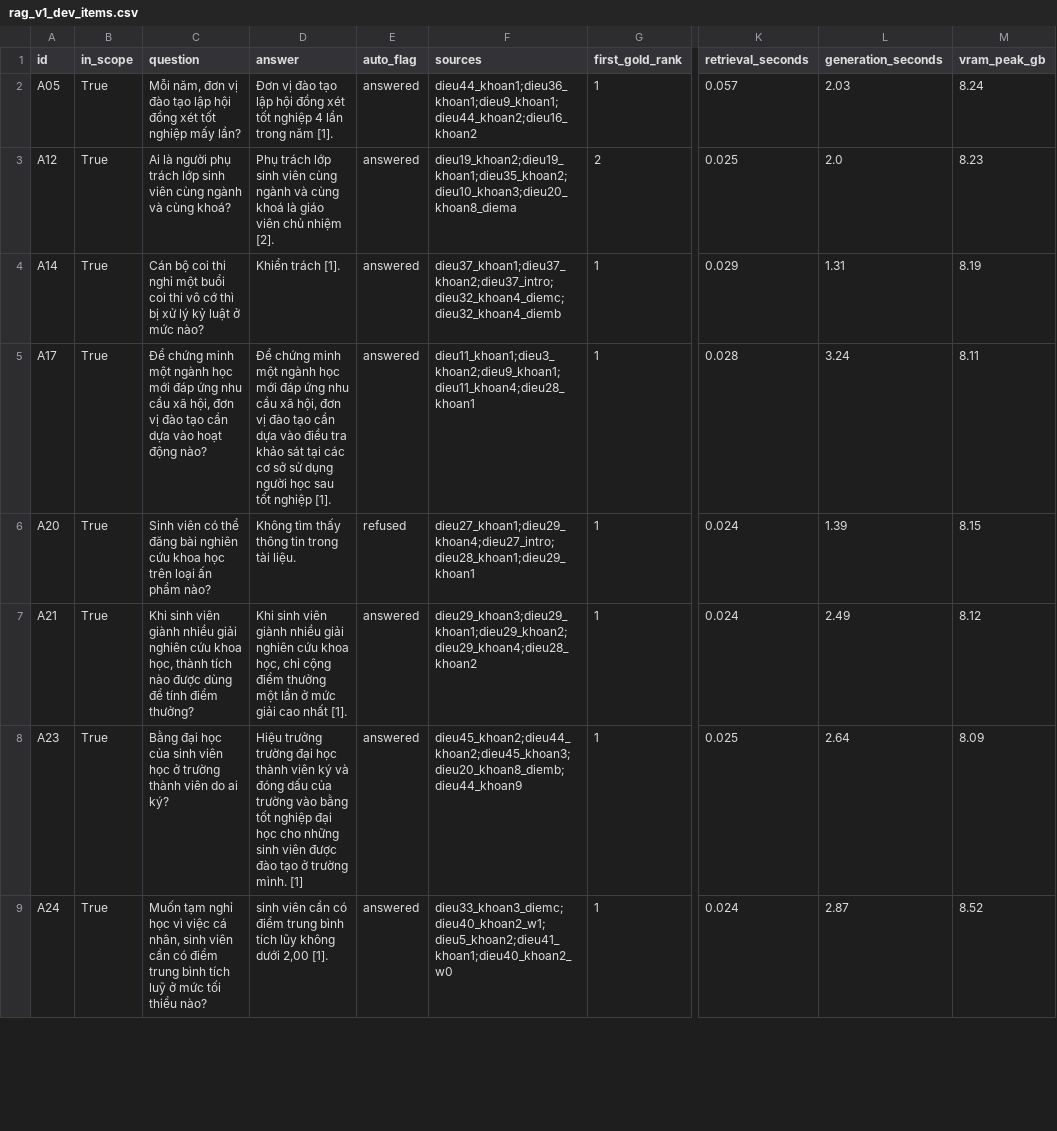
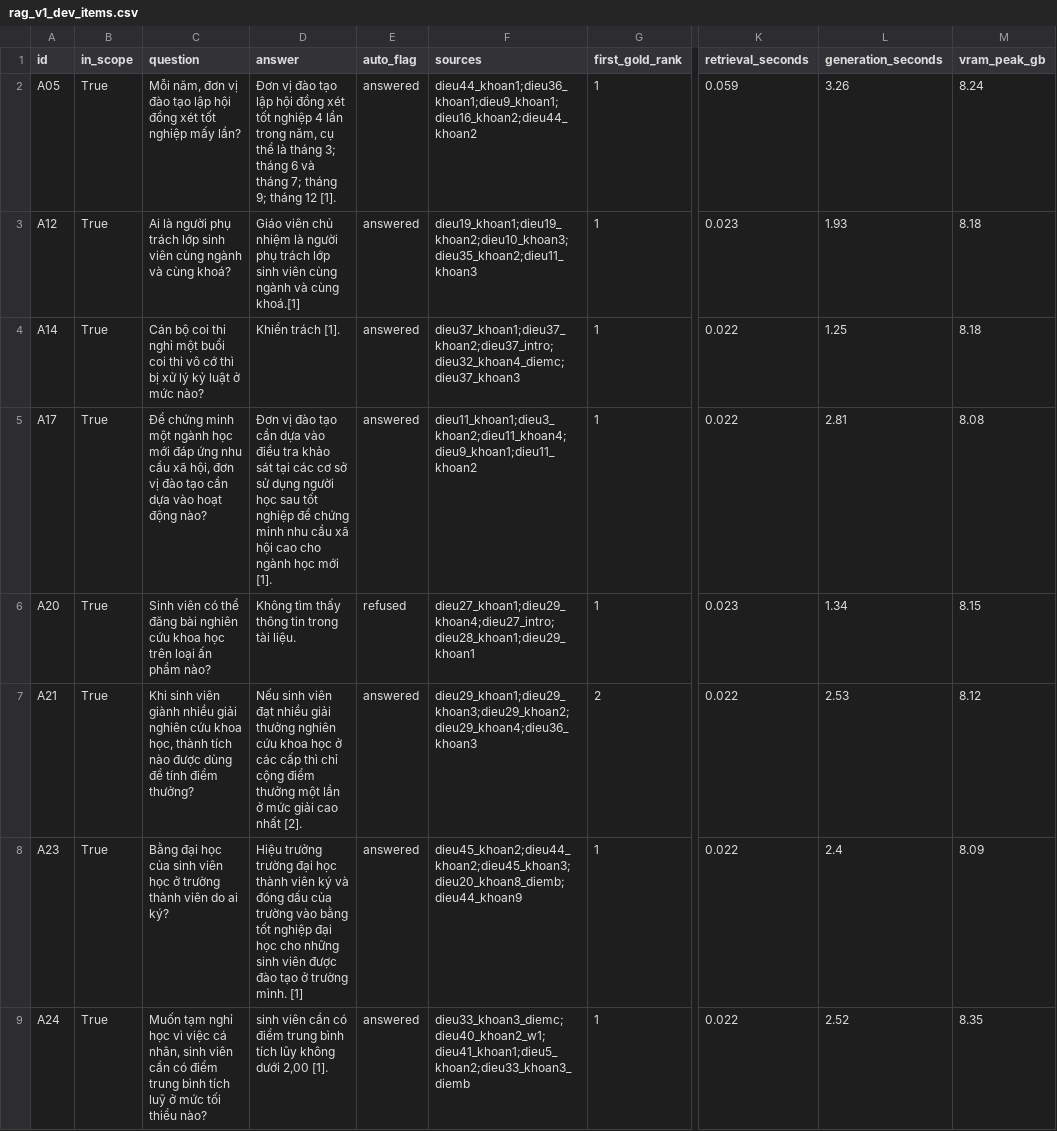
Before and after one commit to htr08/DL-Group09-vietnamese-qa-rag, a CSV file: docs/results/rag_v1_dev/rag_v1_dev_items.csv, drawn as a sheet; only a part is shown, gaps mark what is left out; the diff covers the shown part only; the diff names each change by its address in the sheet, - before the commit and + after, or states it on an @@ line.

Commit message:
docs: replace RAG v1 dev results with a run on the merged retrieval (323599d)

```diff
--- a/docs/results/rag_v1_dev/rag_v1_dev_items.csv
+++ b/docs/results/rag_v1_dev/rag_v1_dev_items.csv
-D2 (answer): …lần trong năm [1].
+D2 (answer): …lần trong năm, cụ thể là tháng 3; tháng 6 và tháng 7; tháng 9; tháng 12 [1].
-F2 (sources): dieu44_khoan1;dieu36_khoan1;dieu9_khoan1;dieu44_khoan2;dieu16_khoan2
+F2 (sources): dieu44_khoan1;dieu36_khoan1;dieu9_khoan1;dieu16_khoan2;dieu44_khoan2
-K2 (retrieval_seconds): 0.057
+K2 (retrieval_seconds): 0.059
-L2 (generation_seconds): 2.03
+L2 (generation_seconds): 3.26
-D3 (answer): Phụ trách lớp sinh viên cùng ngành và cùng khoá là giáo viên chủ nhiệm [2].
+D3 (answer): Giáo viên chủ nhiệm là người phụ trách lớp sinh viên cùng ngành và cùng khoá.[1]
-F3 (sources): dieu19_khoan2;dieu19_khoan1;dieu35_khoan2;dieu10_khoan3;dieu20_khoan8_diema
+F3 (sources): dieu19_khoan1;dieu19_khoan2;dieu10_khoan3;dieu35_khoan2;dieu11_khoan3
-G3 (first_gold_rank): 2
+G3 (first_gold_rank): 1
-K3 (retrieval_seconds): 0.025
+K3 (retrieval_seconds): 0.023
-L3 (generation_seconds): 2.0
+L3 (generation_seconds): 1.93
-M3 (vram_peak_gb): 8.23
+M3 (vram_peak_gb): 8.18
-F4 (sources): dieu37_khoan1;dieu37_khoan2;dieu37_intro;dieu32_khoan4_diemc;dieu32_khoan4_diemb
+F4 (sources): dieu37_khoan1;dieu37_khoan2;dieu37_intro;dieu32_khoan4_diemc;dieu37_khoan3
-K4 (retrieval_seconds): 0.029
+K4 (retrieval_seconds): 0.022
-L4 (generation_seconds): 1.31
+L4 (generation_seconds): 1.25
-M4 (vram_peak_gb): 8.19
+M4 (vram_peak_gb): 8.18
-D5 (answer): Để chứng minh một ngành học mới đáp ứng nhu cầu xã hội, đơn vị đào tạo cần dựa vào điều tra khảo sát tại các cơ sở sử dụng người học sau tốt nghiệp [1].
+D5 (answer): Đơn vị đào tạo cần dựa vào điều tra khảo sát tại các cơ sở sử dụng người học sau tốt nghiệp để chứng minh nhu cầu xã hội cao cho ngành học mới [1].
-F5 (sources): dieu11_khoan1;dieu3_khoan2;dieu9_khoan1;dieu11_khoan4;dieu28_khoan1
+F5 (sources): dieu11_khoan1;dieu3_khoan2;dieu11_khoan4;dieu9_khoan1;dieu11_khoan2
-K5 (retrieval_seconds): 0.028
+K5 (retrieval_seconds): 0.022
-L5 (generation_seconds): 3.24
+L5 (generation_seconds): 2.81
-M5 (vram_peak_gb): 8.11
+M5 (vram_peak_gb): 8.08
-K6 (retrieval_seconds): 0.024
+K6 (retrieval_seconds): 0.023
-L6 (generation_seconds): 1.39
+L6 (generation_seconds): 1.34
-D7 (answer): Khi sinh viên giành nhiều giải nghiên cứu khoa học, chỉ cộng điểm thưởng một lần ở mức giải cao nhất [1].
+D7 (answer): Nếu sinh viên đạt nhiều giải thưởng nghiên cứu khoa học ở các cấp thì chỉ cộng điểm thưởng một lần ở mức giải cao nhất [2].
-F7 (sources): dieu29_khoan3;dieu29_khoan1;dieu29_khoan2;dieu29_khoan4;dieu28_khoan2
+F7 (sources): dieu29_khoan1;dieu29_khoan3;dieu29_khoan2;dieu29_khoan4;dieu36_khoan3
-G7 (first_gold_rank): 1
+G7 (first_gold_rank): 2
-K7 (retrieval_seconds): 0.024
+K7 (retrieval_seconds): 0.022
-L7 (generation_seconds): 2.49
+L7 (generation_seconds): 2.53
-K8 (retrieval_seconds): 0.025
+K8 (retrieval_seconds): 0.022
-L8 (generation_seconds): 2.64
+L8 (generation_seconds): 2.4
-F9 (sources): dieu33_khoan3_diemc;dieu40_khoan2_w1;dieu5_khoan2;dieu41_khoan1;dieu40_khoan2_w0
+F9 (sources): dieu33_khoan3_diemc;dieu40_khoan2_w1;dieu41_khoan1;dieu5_khoan2;dieu33_khoan3_diemb
-K9 (retrieval_seconds): 0.024
+K9 (retrieval_seconds): 0.022
-L9 (generation_seconds): 2.87
+L9 (generation_seconds): 2.52
-M9 (vram_peak_gb): 8.52
+M9 (vram_peak_gb): 8.35
```
Also changed, not shown: 71 edited cells elsewhere in this file, 3 other files.
